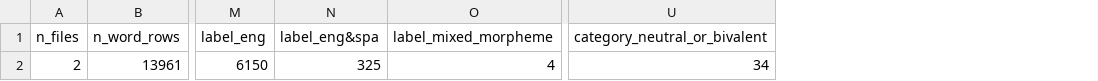
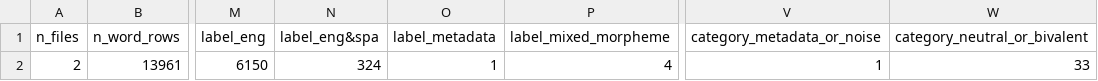
Before and after one commit to owentimothy/neu-lab-code-switching-lm, a CSV file: outputs/corpus_summaries/bangor_cgwords_sample_summary.csv, drawn as a sheet; only a part is shown, gaps mark what is left out; addresses are those after the commit; the diff names each change by its address in the sheet, - before the commit and + after, or states it on an @@ line.

```diff
--- a/outputs/corpus_summaries/bangor_cgwords_sample_summary.csv
+++ b/outputs/corpus_summaries/bangor_cgwords_sample_summary.csv
+column O (label_metadata), row 2: 1
+column V (category_metadata_or_noise), row 2: 1
-N2 (label_eng&spa): 325
+N2 (label_eng&spa): 324
-W2 (category_neutral_or_bivalent): 34
+W2 (category_neutral_or_bivalent): 33
```
Also changed, not shown: 3 other files.
